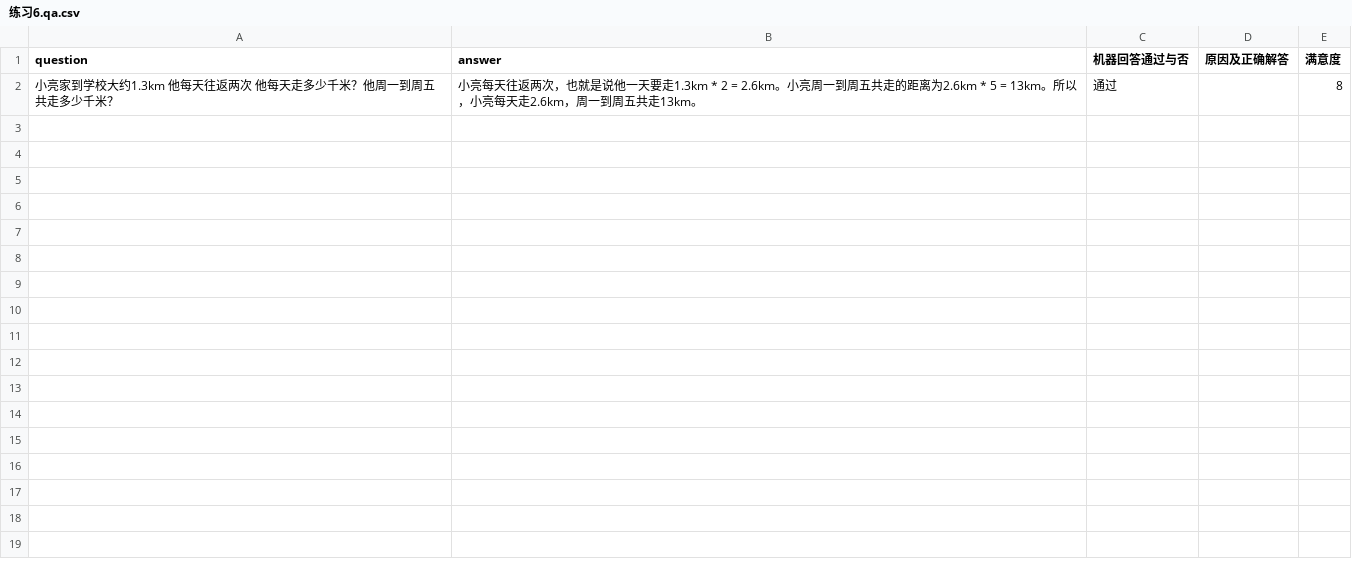
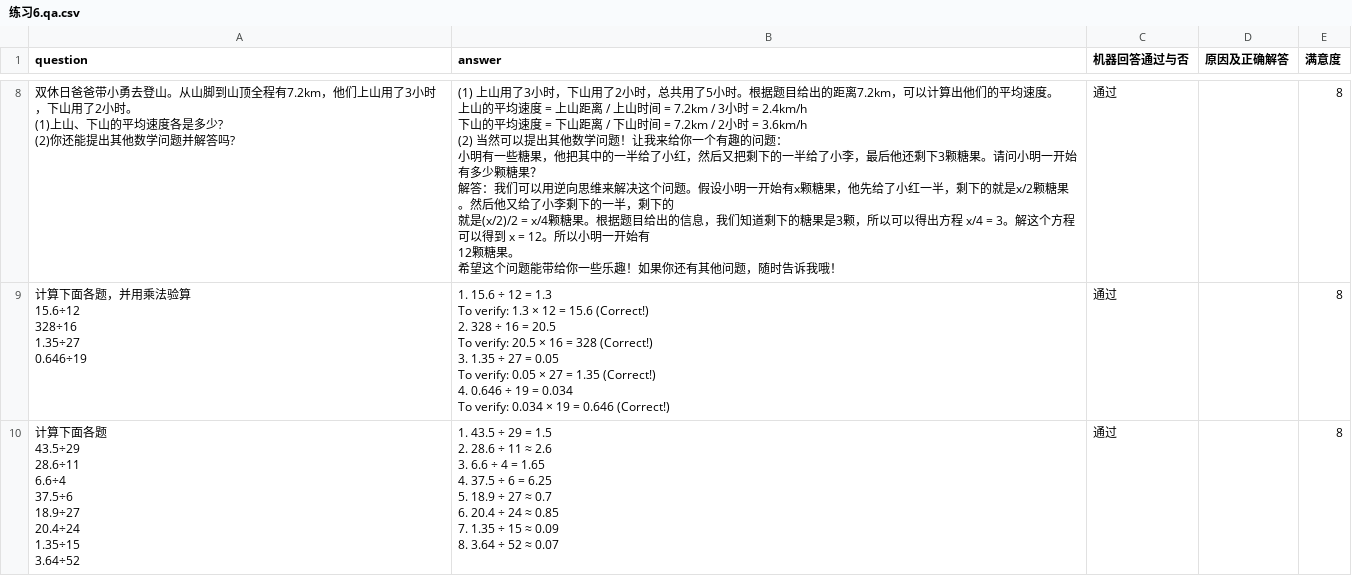
Before and after one commit to weijiang2023/algmon-kb, a CSV file: kb/structured/domain.math.grade.5.上/练习6.qa.csv, drawn as a sheet; only a part is shown, gaps mark what is left out; the diff covers the shown part only.

Commit message:
Update 练习6.qa.csv

```diff
--- a/kb/structured/domain.math.grade.5.上/练习6.qa.csv
+++ b/kb/structured/domain.math.grade.5.上/练习6.qa.csv
@@ -2 +24,45 @@
-小亮家到学校大约1.3km 他每天往返两次 他每天走多少千米？他周一到周五共走多少千米？,小亮每天往返两次，也就是说他一天要走1.3km * 2 = 2.6km。小亮周一到周五共走的距离为2.6km * 5 = 13km。所以，小亮每天走2.6km，周一到周五共走13km。,通过,,8
+"双休日爸爸带小勇去登山。从山脚到山顶全程有7.2km，他们上山用了3小时，下山用了2小时。
+(1)上山、下山的平均速度各是多少?
+(2)你还能提出其他数学问题并解答吗?"," (1) 上山用了3小时，下山用了2小时，总共用了5小时。根据题目给出的距离7.2km，可以计算出他们的平均速度。
+上山的平均速度 = 上山距离 / 上山时间 = 7.2km / 3小时 = 2.4km/h
+下山的平均速度 = 下山距离 / 下山时间 = 7.2km / 2小时 = 3.6km/h
+
+(2) 当然可以提出其他数学问题！让我来给你一个有趣的问题：
+小明有一些糖果，他把其中的一半给了小红，然后又把剩下的一半给了小李，最后他还剩下3颗糖果。请问小明一开始有多少颗糖果？
+
+解答：我们可以用逆向思维来解决这个问题。假设小明一开始有x颗糖果，他先给了小红一半，剩下的就是x/2颗糖果。然后他又给了小李剩下的一半，剩下的
+就是(x/2)/2 = x/4颗糖果。根据题目给出的信息，我们知道剩下的糖果是3颗，所以可以得出方程 x/4 = 3。解这个方程可以得到 x = 12。所以小明一开始有
+12颗糖果。
+
+希望这个问题能带给你一些乐趣！如果你还有其他问题，随时告诉我哦！",通过,,8
+"计算下面各题，并用乘法验算
+15.6÷12
+328÷16
+1.35÷27
+0.646÷19","1. 15.6 ÷ 12 = 1.3
+To verify: 1.3 × 12 = 15.6 (Correct!)
+
+2. 328 ÷ 16 = 20.5
+To verify: 20.5 × 16 = 328 (Correct!)
+
+3. 1.35 ÷ 27 = 0.05
+To verify: 0.05 × 27 = 1.35 (Correct!)
+
+4. 0.646 ÷ 19 = 0.034
+To verify: 0.034 × 19 = 0.646 (Correct!)",通过,,8
+"计算下面各题
+43.5÷29
+28.6÷11
+6.6÷4
+37.5÷6
+18.9÷27
+20.4÷24
+1.35÷15
+3.64÷52","1. 43.5 ÷ 29 = 1.5
+2. 28.6 ÷ 11 ≈ 2.6
+3. 6.6 ÷ 4 = 1.65
+4. 37.5 ÷ 6 = 6.25
+5. 18.9 ÷ 27 ≈ 0.7
+6. 20.4 ÷ 24 ≈ 0.85
+7. 1.35 ÷ 15 ≈ 0.09
+8. 3.64 ÷ 52 ≈ 0.07",通过,,8
```
Also changed, not shown: 9 added rows elsewhere in this file.
